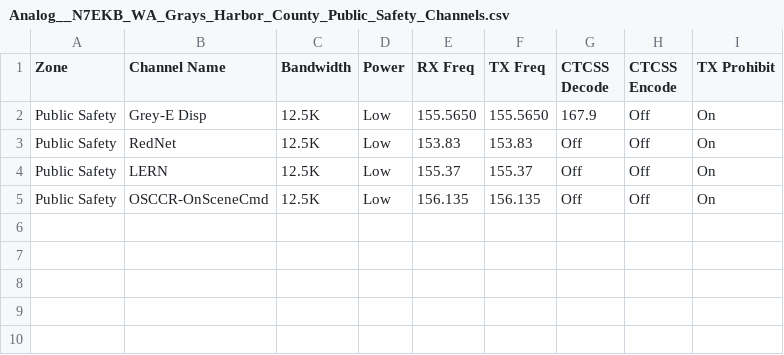
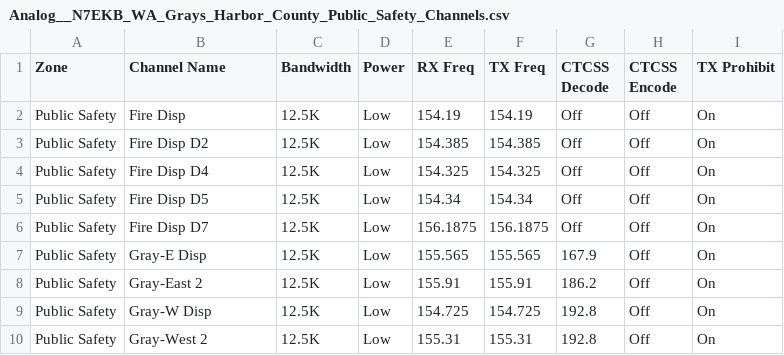
Before and after one commit to n7ekb/cps-import-builder, a CSV file: reference_data_files/N7EKB_shared_files/Analog__N7EKB_WA_Grays_Harbor_County_Public_Safety_Channels.csv, drawn as a sheet.

Commit message:
Updated with new channels; removed mutual aid channels which will be put in Analog__N7EKB_USA_Public_Safety_Mutual_Aid_Channels.csv.

```diff
--- a/reference_data_files/N7EKB_shared_files/Analog__N7EKB_WA_Grays_Harbor_County_Public_Safety_Channels.csv
+++ b/reference_data_files/N7EKB_shared_files/Analog__N7EKB_WA_Grays_Harbor_County_Public_Safety_Channels.csv
@@ -1,5 +1,10 @@
 Zone,Channel Name,Bandwidth,Power,RX Freq,TX Freq,CTCSS Decode,CTCSS Encode,TX Prohibit
-Public Safety,Grey-E Disp,12.5K,Low,155.5650,155.5650,167.9,Off,On
-Public Safety,RedNet,12.5K,Low,153.83,153.83,Off,Off,On
-Public Safety,LERN,12.5K,Low,155.37,155.37,Off,Off,On
-Public Safety,OSCCR-OnSceneCmd,12.5K,Low,156.135,156.135,Off,Off,On
+Public Safety,Fire Disp,12.5K,Low,154.19,154.19,Off,Off,On
+Public Safety,Fire Disp D2,12.5K,Low,154.385,154.385,Off,Off,On
+Public Safety,Fire Disp D4,12.5K,Low,154.325,154.325,Off,Off,On
+Public Safety,Fire Disp D5,12.5K,Low,154.34,154.34,Off,Off,On
+Public Safety,Fire Disp D7,12.5K,Low,156.1875,156.1875,Off,Off,On
+Public Safety,Gray-E Disp,12.5K,Low,155.565,155.565,167.9,Off,On
+Public Safety,Gray-East 2,12.5K,Low,155.91,155.91,186.2,Off,On
+Public Safety,Gray-W Disp,12.5K,Low,154.725,154.725,192.8,Off,On
+Public Safety,Gray-West 2,12.5K,Low,155.31,155.31,192.8,Off,On
```
Also changed, not shown: reference_data_files/N7EKB_shared_files/Analog__N7EKB_WA_Lewis_County_Public_Safety_Channels.csv.
